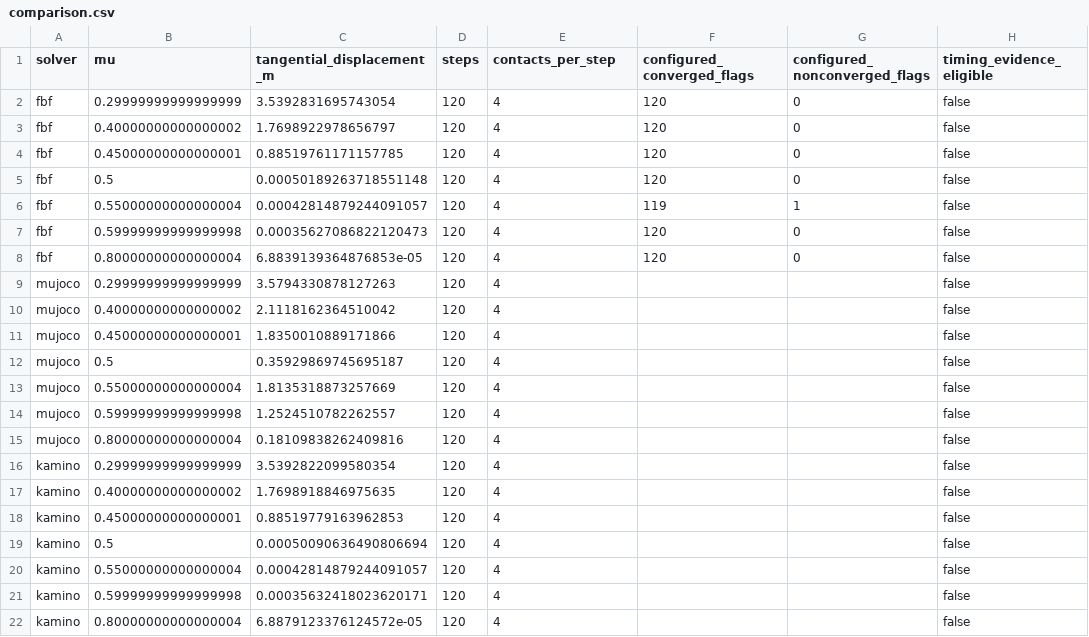
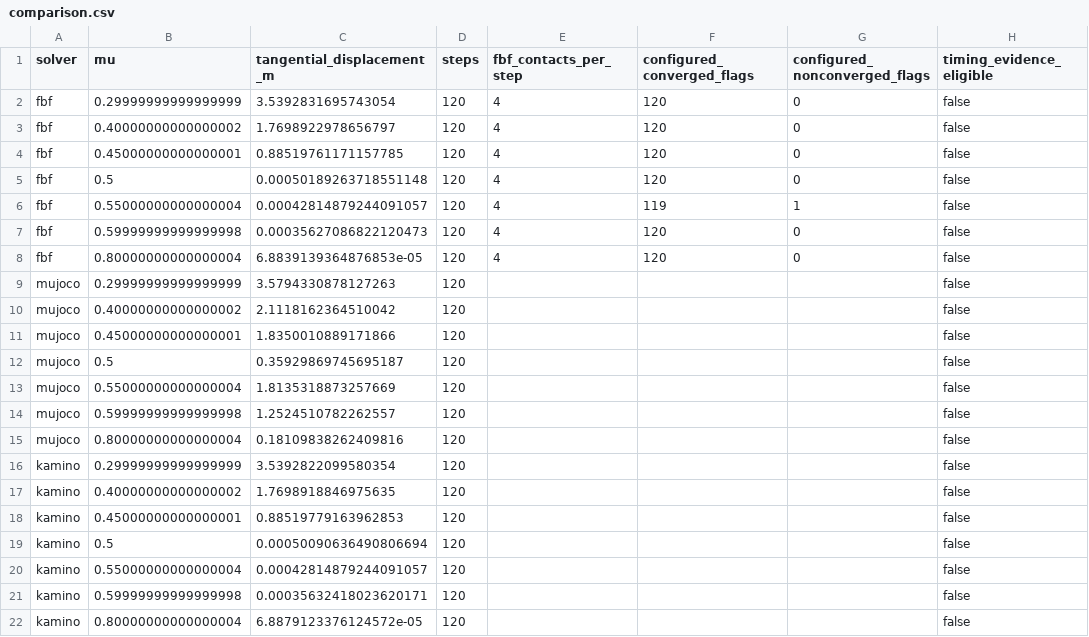
Before and after one commit to dartsim/dart, a CSV file: docs/dev_tasks/fbf_exact_coulomb_friction/assets/paper_evidence/author_incline_sweep_reference_v1/comparison.csv, drawn as a sheet.

Commit message:
docs: harden author incline evidence packet

```diff
--- a/docs/dev_tasks/fbf_exact_coulomb_friction/assets/paper_evidence/author_incline_sweep_reference_v1/comparison.csv
+++ b/docs/dev_tasks/fbf_exact_coulomb_friction/assets/paper_evidence/author_incline_sweep_reference_v1/comparison.csv
@@ -1,2 +1,2 @@
-solver,mu,tangential_displacement_m,steps,contacts_per_step,configured_converged_flags,configured_nonconverged_flags,timing_evidence_eligible
+solver,mu,tangential_displacement_m,steps,fbf_contacts_per_step,configured_converged_flags,configured_nonconverged_flags,timing_evidence_eligible
 fbf,0.29999999999999999,3.5392831695743054,120,4,120,0,false
@@ -8,15 +8,15 @@ fbf,0.59999999999999998,0.00035627086822120473,120,4,120,0,false
 fbf,0.80000000000000004,6.8839139364876853e-05,120,4,120,0,false
-mujoco,0.29999999999999999,3.5794330878127263,120,4,,,false
-mujoco,0.40000000000000002,2.1118162364510042,120,4,,,false
-mujoco,0.45000000000000001,1.8350010889171866,120,4,,,false
-mujoco,0.5,0.35929869745695187,120,4,,,false
-mujoco,0.55000000000000004,1.8135318873257669,120,4,,,false
-mujoco,0.59999999999999998,1.2524510782262557,120,4,,,false
-mujoco,0.80000000000000004,0.18109838262409816,120,4,,,false
-kamino,0.29999999999999999,3.5392822099580354,120,4,,,false
-kamino,0.40000000000000002,1.7698918846975635,120,4,,,false
-kamino,0.45000000000000001,0.88519779163962853,120,4,,,false
-kamino,0.5,0.00050090636490806694,120,4,,,false
-kamino,0.55000000000000004,0.00042814879244091057,120,4,,,false
-kamino,0.59999999999999998,0.00035632418023620171,120,4,,,false
-kamino,0.80000000000000004,6.8879123376124572e-05,120,4,,,false
+mujoco,0.29999999999999999,3.5794330878127263,120,,,,false
+mujoco,0.40000000000000002,2.1118162364510042,120,,,,false
+mujoco,0.45000000000000001,1.8350010889171866,120,,,,false
+mujoco,0.5,0.35929869745695187,120,,,,false
+mujoco,0.55000000000000004,1.8135318873257669,120,,,,false
+mujoco,0.59999999999999998,1.2524510782262557,120,,,,false
+mujoco,0.80000000000000004,0.18109838262409816,120,,,,false
+kamino,0.29999999999999999,3.5392822099580354,120,,,,false
+kamino,0.40000000000000002,1.7698918846975635,120,,,,false
+kamino,0.45000000000000001,0.88519779163962853,120,,,,false
+kamino,0.5,0.00050090636490806694,120,,,,false
+kamino,0.55000000000000004,0.00042814879244091057,120,,,,false
+kamino,0.59999999999999998,0.00035632418023620171,120,,,,false
+kamino,0.80000000000000004,6.8879123376124572e-05,120,,,,false
```
Also changed, not shown: 17 other files.
